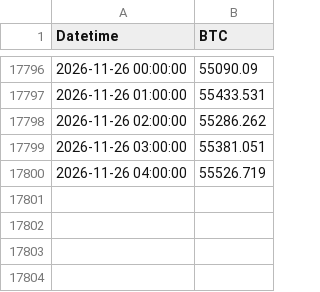
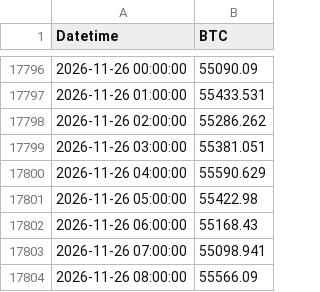
Before and after one commit to abhinav279garg/paper-trading-lab, a CSV file: data/btc_hourly.csv, drawn as a sheet; only a part is shown, gaps mark what is left out.

```diff
--- a/data/btc_hourly.csv
+++ b/data/btc_hourly.csv
@@ -17799,2 +17799,6 @@ Datetime,BTC
 2026-11-26 03:00:00,55381.051
-2026-11-26 04:00:00,55526.719
+2026-11-26 04:00:00,55590.629
+2026-11-26 05:00:00,55422.98
+2026-11-26 06:00:00,55168.43
+2026-11-26 07:00:00,55098.941
+2026-11-26 08:00:00,55566.09
```
Also changed, not shown: data/daily.csv, 4 other files.
